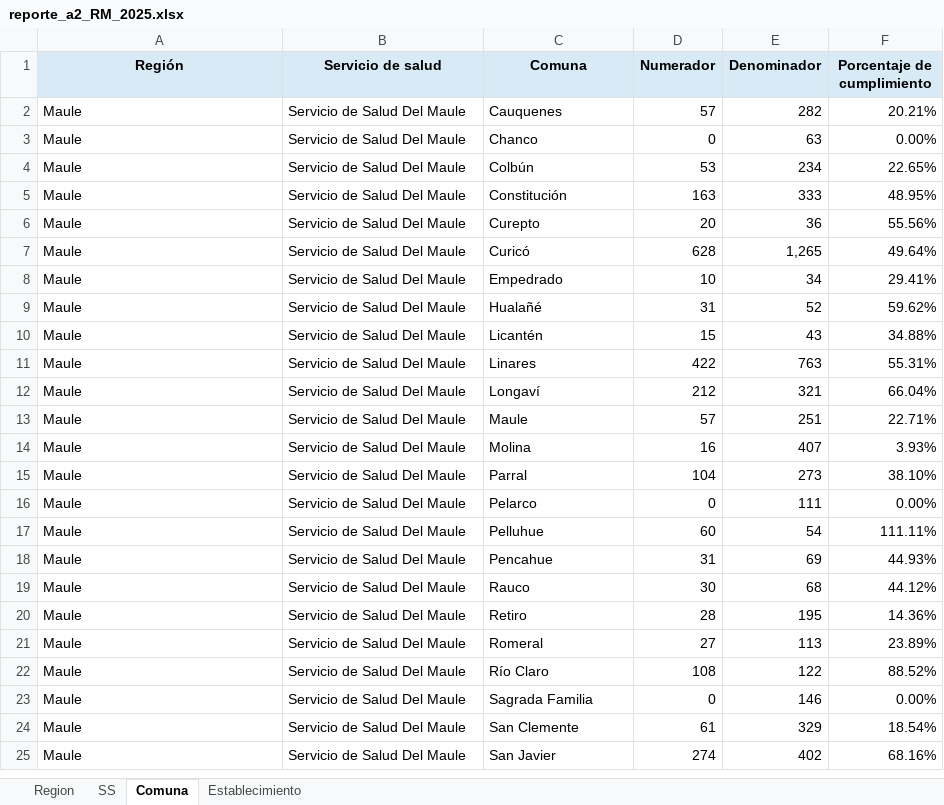
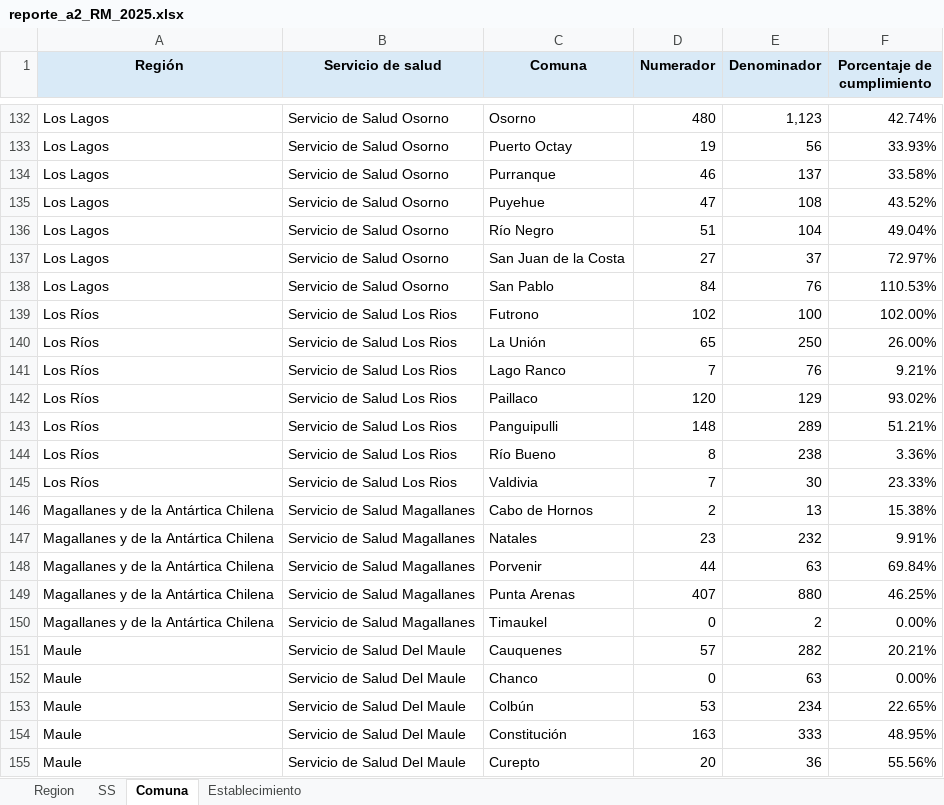
Before and after one commit to santiagofh/REM-CCHc, an Excel workbook: output/reporte_a2_RM_2025.xlsx, sheet Comuna, drawn as a sheet; only a part is shown, gaps mark what is left out; the shorter side is filled out with more unchanged rows; values as stored, in another font and other column widths than the file's, no borders; the diff covers the shown part only; the diff names each change by its address in the sheet, - before the commit and + after, or states it on an @@ line.

```diff
--- a/output/reporte_a2_RM_2025.xlsx (sheet Comuna)
+++ b/output/reporte_a2_RM_2025.xlsx (sheet Comuna)
+row 132: Los Lagos | Servicio de Salud Osorno | Osorno | 480 | 1,123 | 42.74%
+row 133: Los Lagos | Servicio de Salud Osorno | Puerto Octay | 19 | 56 | 33.93%
+row 134: Los Lagos | Servicio de Salud Osorno | Purranque | 46 | 137 | 33.58%
+row 135: Los Lagos | Servicio de Salud Osorno | Puyehue | 47 | 108 | 43.52%
+row 136: Los Lagos | Servicio de Salud Osorno | Río Negro | 51 | 104 | 49.04%
+row 137: Los Lagos | Servicio de Salud Osorno | San Juan de la Costa | 27 | 37 | 72.97%
+row 138: Los Lagos | Servicio de Salud Osorno | San Pablo | 84 | 76 | 110.53%
+row 139: Los Ríos | Servicio de Salud Los Rios | Futrono | 102 | 100 | 102.00%
+row 140: Los Ríos | Servicio de Salud Los Rios | La Unión | 65 | 250 | 26.00%
+row 141: Los Ríos | Servicio de Salud Los Rios | Lago Ranco | 7 | 76 | 9.21%
+row 142: Los Ríos | Servicio de Salud Los Rios | Paillaco | 120 | 129 | 93.02%
+row 143: Los Ríos | Servicio de Salud Los Rios | Panguipulli | 148 | 289 | 51.21%
+row 144: Los Ríos | Servicio de Salud Los Rios | Río Bueno | 8 | 238 | 3.36%
+row 145: Los Ríos | Servicio de Salud Los Rios | Valdivia | 7 | 30 | 23.33%
+row 146: Magallanes y de la Antártica Chilena | Servicio de Salud Magallanes | Cabo de Hornos | 2 | 13 | 15.38%
+row 147: Magallanes y de la Antártica Chilena | Servicio de Salud Magallanes | Natales | 23 | 232 | 9.91%
+row 148: Magallanes y de la Antártica Chilena | Servicio de Salud Magallanes | Porvenir | 44 | 63 | 69.84%
+row 149: Magallanes y de la Antártica Chilena | Servicio de Salud Magallanes | Punta Arenas | 407 | 880 | 46.25%
+row 150: Magallanes y de la Antártica Chilena | Servicio de Salud Magallanes | Timaukel | 0 | 2 | 0.00%
```
Also changed, not shown: 226 added rows and 2 edited cells elsewhere in this sheet, sheet Establecimiento, sheet SS, sheet Region, output/reporte_a2_RM_2026.xlsx, output/reporte_a4_RM_2025.xlsx, 10 other files.
